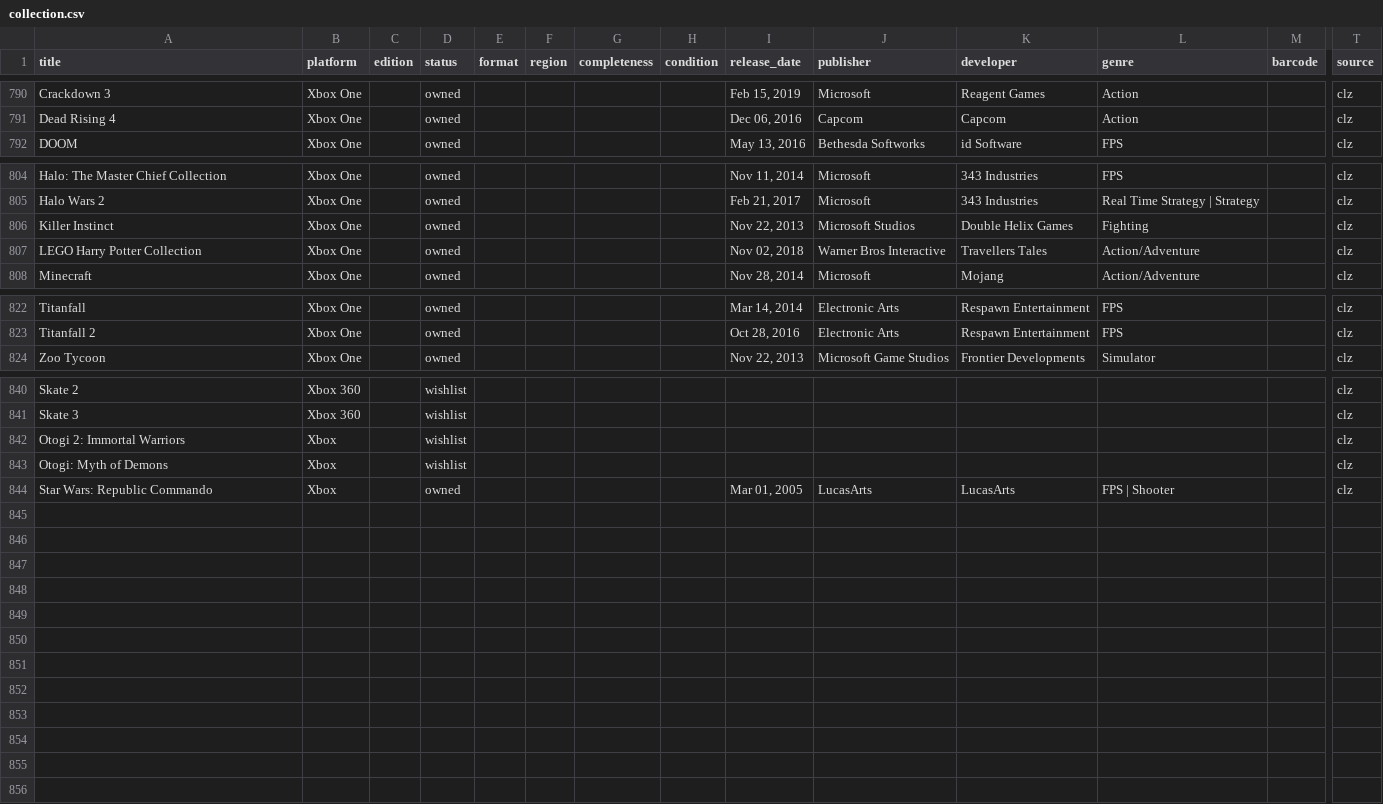
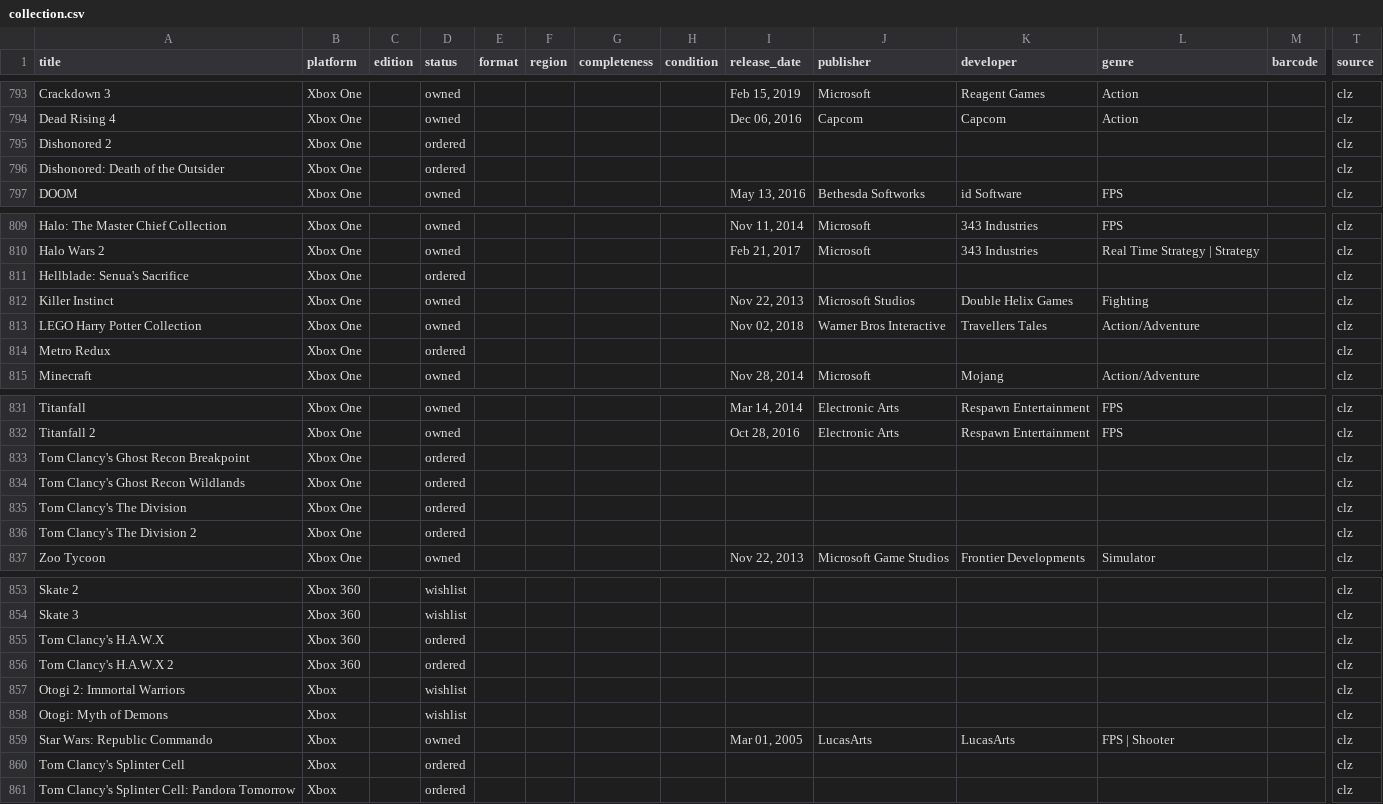
Before and after one commit to Cookie285/game-collection, a CSV file: data/collection.csv, drawn as a sheet; only a part is shown, gaps mark what is left out; rows hold the shown columns only; the diff covers the shown part only; the diff names each change by its address in the sheet, - before the commit and + after, or states it on an @@ line.

```diff
--- a/data/collection.csv
+++ b/data/collection.csv
+row 795: Dishonored 2 | Xbox One |  | ordered |  |  |  |  |  |  |  |  |  | clz
+row 796: Dishonored: Death of the Outsider | Xbox One |  | ordered |  |  |  |  |  |  |  |  |  | clz
+row 811: Hellblade: Senua's Sacrifice | Xbox One |  | ordered |  |  |  |  |  |  |  |  |  | clz
+row 814: Metro Redux | Xbox One |  | ordered |  |  |  |  |  |  |  |  |  | clz
+row 833: Tom Clancy's Ghost Recon Breakpoint | Xbox One |  | ordered |  |  |  |  |  |  |  |  |  | clz
+row 834: Tom Clancy's Ghost Recon Wildlands | Xbox One |  | ordered |  |  |  |  |  |  |  |  |  | clz
+row 835: Tom Clancy's The Division | Xbox One |  | ordered |  |  |  |  |  |  |  |  |  | clz
+row 836: Tom Clancy's The Division 2 | Xbox One |  | ordered |  |  |  |  |  |  |  |  |  | clz
+row 855: Tom Clancy's H.A.W.X | Xbox 360 |  | ordered |  |  |  |  |  |  |  |  |  | clz
+row 856: Tom Clancy's H.A.W.X 2 | Xbox 360 |  | ordered |  |  |  |  |  |  |  |  |  | clz
+row 860: Tom Clancy's Splinter Cell | Xbox |  | ordered |  |  |  |  |  |  |  |  |  | clz
+row 861: Tom Clancy's Splinter Cell: Pandora Tomorrow | Xbox |  | ordered |  |  |  |  |  |  |  |  |  | clz
```
Also changed, not shown: 5 added rows elsewhere in this file, 13 other files.
